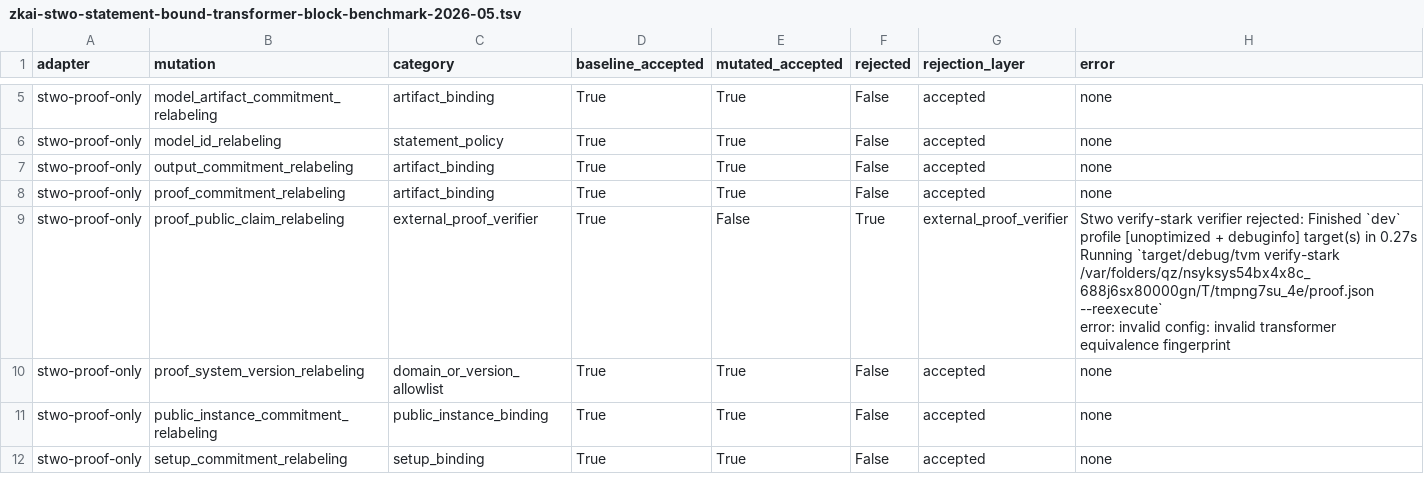
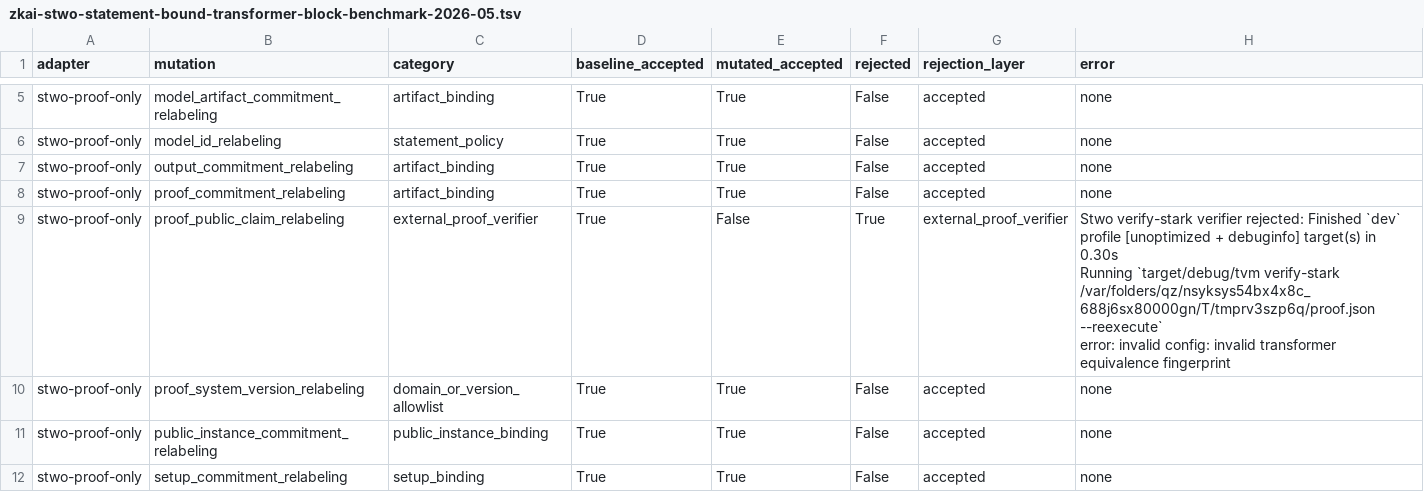
Before and after one commit to omarespejel/llm-provable-computer, a TSV file: docs/engineering/evidence/zkai-stwo-statement-bound-transformer-block-benchmark-2026-05.tsv, drawn as a sheet; only a part is shown, gaps mark what is left out.

```diff
--- a/docs/engineering/evidence/zkai-stwo-statement-bound-transformer-block-benchmark-2026-05.tsv
+++ b/docs/engineering/evidence/zkai-stwo-statement-bound-transformer-block-benchmark-2026-05.tsv
@@ -8,5 +8,5 @@ stwo-proof-only	output_commitment_relabeling	artifact_binding	True	True	False	ac
 stwo-proof-only	proof_commitment_relabeling	artifact_binding	True	True	False	accepted	none
-stwo-proof-only	proof_public_claim_relabeling	external_proof_verifier	True	False	True	external_proof_verifier	"Stwo verify-stark verifier rejected: Finished `dev` profile [unoptimized + debuginfo] target(s) in 0.27s
-     Running `target/debug/tvm verify-stark /var/folders/qz/nsyksys54bx4x8c_688j6sx80000gn/T/tmpng7su_4e/proof.json --reexecute`
-error: invalid config: invalid transformer equivalence fingerprint"
+stwo-proof-only	proof_public_claim_relabeling	external_proof_verifier	True	False	True	external_proof_verifier	"Stwo verify-stark verifier rejected: Finished `dev` profile [unoptimized + debuginfo] target(s) in 0.30s
+     Running `target/debug/tvm verify-stark /var/folders/qz/nsyksys54bx4x8c_688j6sx80000gn/T/tmprv3szp6q/proof.json --reexecute`
+error: invalid config: invalid transformer equivalence fingerprint"
 stwo-proof-only	proof_system_version_relabeling	domain_or_version_allowlist	True	True	False	accepted	none
```
Also changed, not shown: 2 other files.
